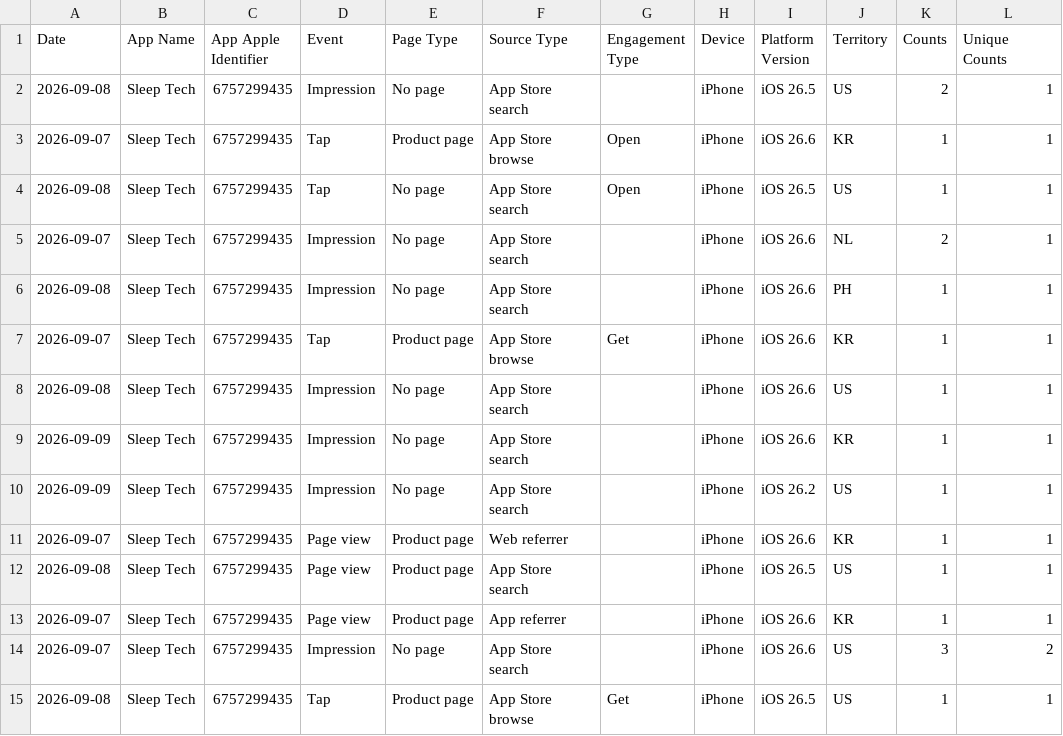
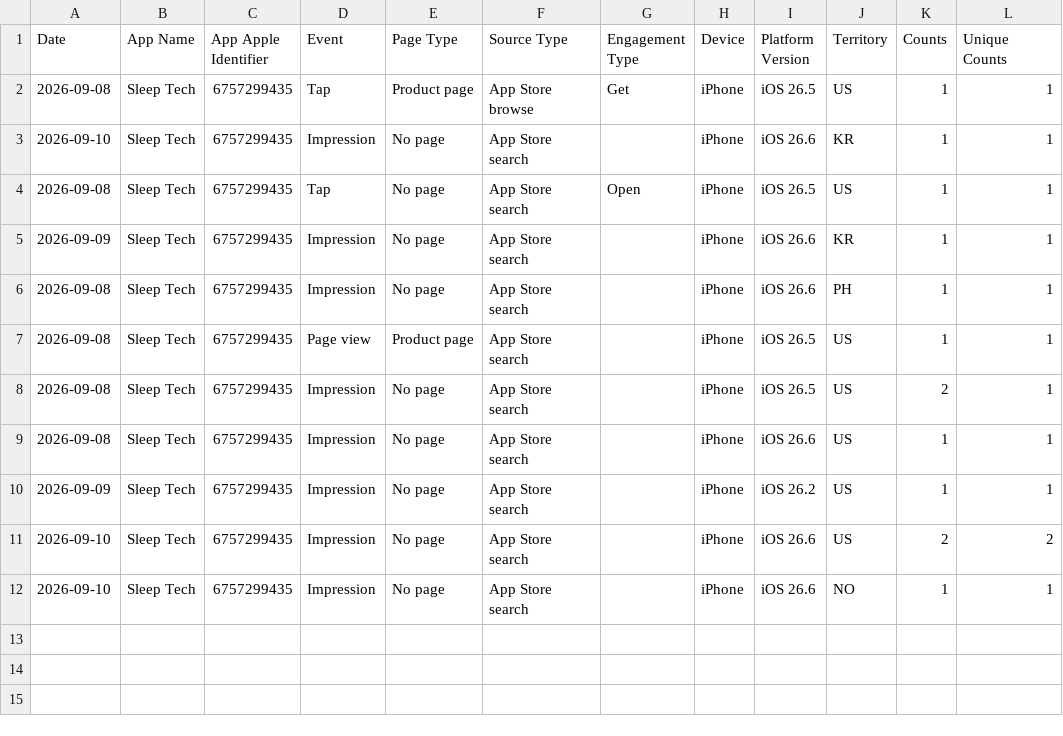
Before and after one commit to workingtomkwak-cmd/sleeptech-dashboard, a CSV file: data/raw/App_Store_Discovery_and_Engagement_Standard.sample.csv, drawn as a sheet.

```diff
--- a/data/raw/App_Store_Discovery_and_Engagement_Standard.sample.csv
+++ b/data/raw/App_Store_Discovery_and_Engagement_Standard.sample.csv
@@ -1,15 +1,12 @@
 Date	App Name	App Apple Identifier	Event	Page Type	Source Type	Engagement Type	Device	Platform Version	Territory	Counts	Unique Counts
+2026-09-08	Sleep Tech	6757299435	Tap	Product page	App Store browse	Get	iPhone	iOS 26.5	US	1	1
+2026-09-10	Sleep Tech	6757299435	Impression	No page	App Store search		iPhone	iOS 26.6	KR	1	1
+2026-09-08	Sleep Tech	6757299435	Tap	No page	App Store search	Open	iPhone	iOS 26.5	US	1	1
+2026-09-09	Sleep Tech	6757299435	Impression	No page	App Store search		iPhone	iOS 26.6	KR	1	1
+2026-09-08	Sleep Tech	6757299435	Impression	No page	App Store search		iPhone	iOS 26.6	PH	1	1
+2026-09-08	Sleep Tech	6757299435	Page view	Product page	App Store search		iPhone	iOS 26.5	US	1	1
 2026-09-08	Sleep Tech	6757299435	Impression	No page	App Store search		iPhone	iOS 26.5	US	2	1
-2026-09-07	Sleep Tech	6757299435	Tap	Product page	App Store browse	Open	iPhone	iOS 26.6	KR	1	1
-2026-09-08	Sleep Tech	6757299435	Tap	No page	App Store search	Open	iPhone	iOS 26.5	US	1	1
-2026-09-07	Sleep Tech	6757299435	Impression	No page	App Store search		iPhone	iOS 26.6	NL	2	1
-2026-09-08	Sleep Tech	6757299435	Impression	No page	App Store search		iPhone	iOS 26.6	PH	1	1
-2026-09-07	Sleep Tech	6757299435	Tap	Product page	App Store browse	Get	iPhone	iOS 26.6	KR	1	1
 2026-09-08	Sleep Tech	6757299435	Impression	No page	App Store search		iPhone	iOS 26.6	US	1	1
-2026-09-09	Sleep Tech	6757299435	Impression	No page	App Store search		iPhone	iOS 26.6	KR	1	1
 2026-09-09	Sleep Tech	6757299435	Impression	No page	App Store search		iPhone	iOS 26.2	US	1	1
-2026-09-07	Sleep Tech	6757299435	Page view	Product page	Web referrer		iPhone	iOS 26.6	KR	1	1
-2026-09-08	Sleep Tech	6757299435	Page view	Product page	App Store search		iPhone	iOS 26.5	US	1	1
-2026-09-07	Sleep Tech	6757299435	Page view	Product page	App referrer		iPhone	iOS 26.6	KR	1	1
-2026-09-07	Sleep Tech	6757299435	Impression	No page	App Store search		iPhone	iOS 26.6	US	3	2
-2026-09-08	Sleep Tech	6757299435	Tap	Product page	App Store browse	Get	iPhone	iOS 26.5	US	1	1
+2026-09-10	Sleep Tech	6757299435	Impression	No page	App Store search		iPhone	iOS 26.6	US	2	2
+2026-09-10	Sleep Tech	6757299435	Impression	No page	App Store search		iPhone	iOS 26.6	NO	1	1
```
Also changed, not shown: 1 other file.
